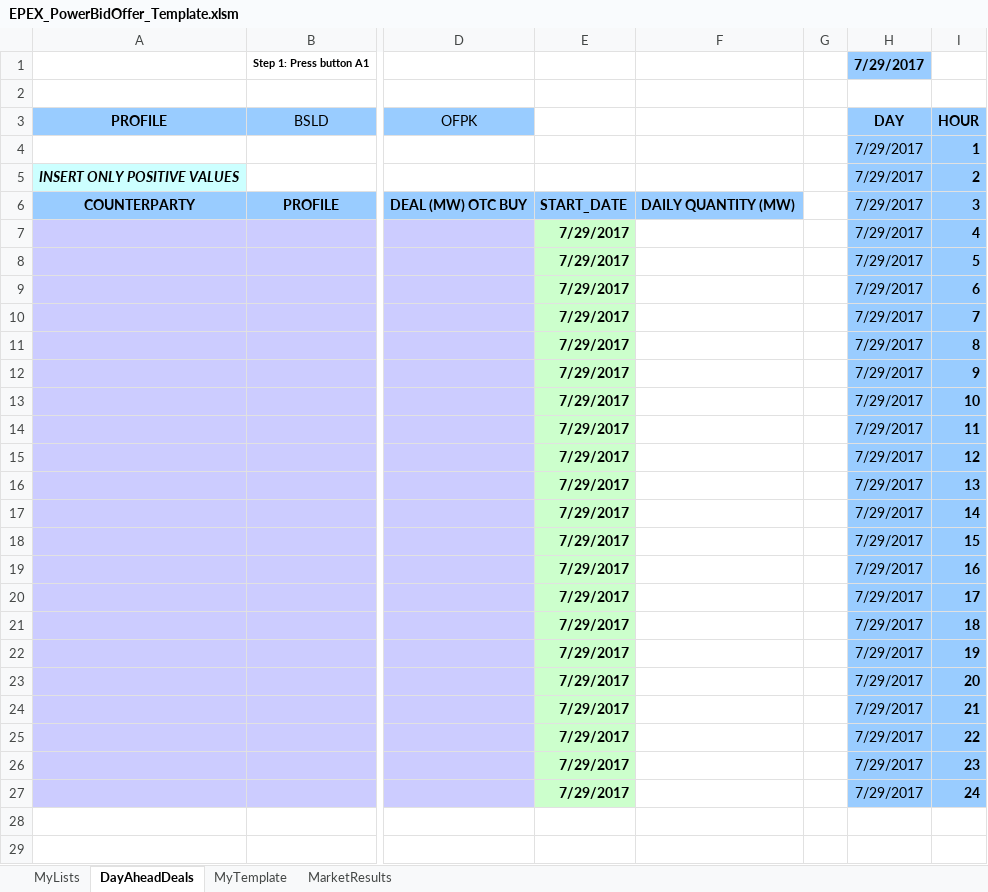
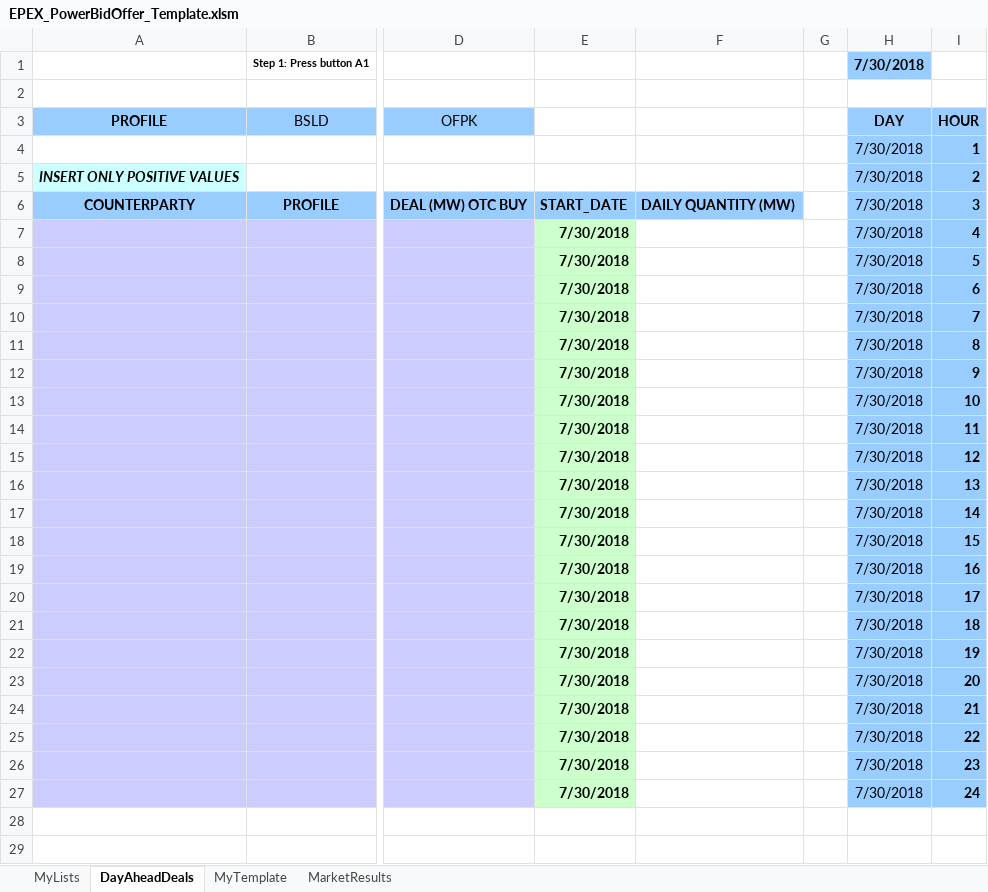
Before and after one commit to feddieminas/VBA, an Excel workbook: EPEXSpotExchangeBidOffer_UserForm_UDF/EPEX_PowerBidOffer_Template.xlsm, sheet DayAheadDeals, drawn as a sheet; only a part is shown, gaps mark what is left out; values as stored, in another font and other column widths than the file's, no borders; charts and pictures not drawn; the diff names each change by its address in the sheet, - before the commit and + after, or states it on an @@ line.

```diff
--- a/EPEXSpotExchangeBidOffer_UserForm_UDF/EPEX_PowerBidOffer_Template.xlsm (sheet DayAheadDeals)
+++ b/EPEXSpotExchangeBidOffer_UserForm_UDF/EPEX_PowerBidOffer_Template.xlsm (sheet DayAheadDeals)
-H1 (DAY): 7/29/2017
+H1 (DAY): 7/30/2018
-H4:H27 (DAY): 7/29/2017
+H4:H27 (DAY): 7/30/2018
-E7:E27: 7/29/2017
+E7:E27: 7/30/2018
```
Also changed, not shown: sheet MyTemplate, sheet MyLists, ABNAmro_XMLImport/ABNAmro_XML.xlsm, ExcelAddIn_Cellmenu_Calendar_HourlyData/MK_Data.xlsm, 23 other files.
